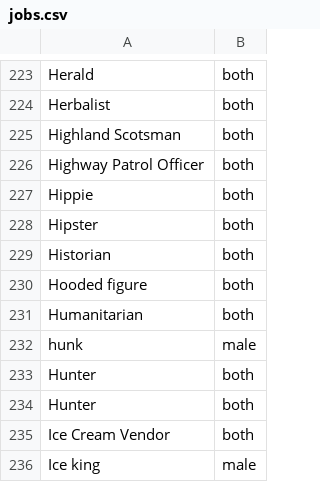
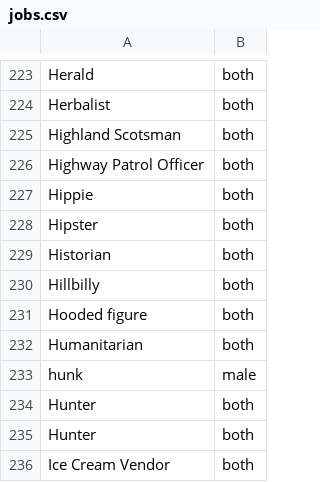
Before and after one commit to AIrjen/OneButtonPrompt, a CSV file: csvfiles/jobs.csv, drawn as a sheet; only a part is shown, gaps mark what is left out; the shorter side is filled out with more unchanged rows; the diff names each change by its address in the sheet, - before the commit and + after, or states it on an @@ line.

```diff
--- a/csvfiles/jobs.csv
+++ b/csvfiles/jobs.csv
+row 230: Hillbilly | both
```
Also changed, not shown: 3 other files.
